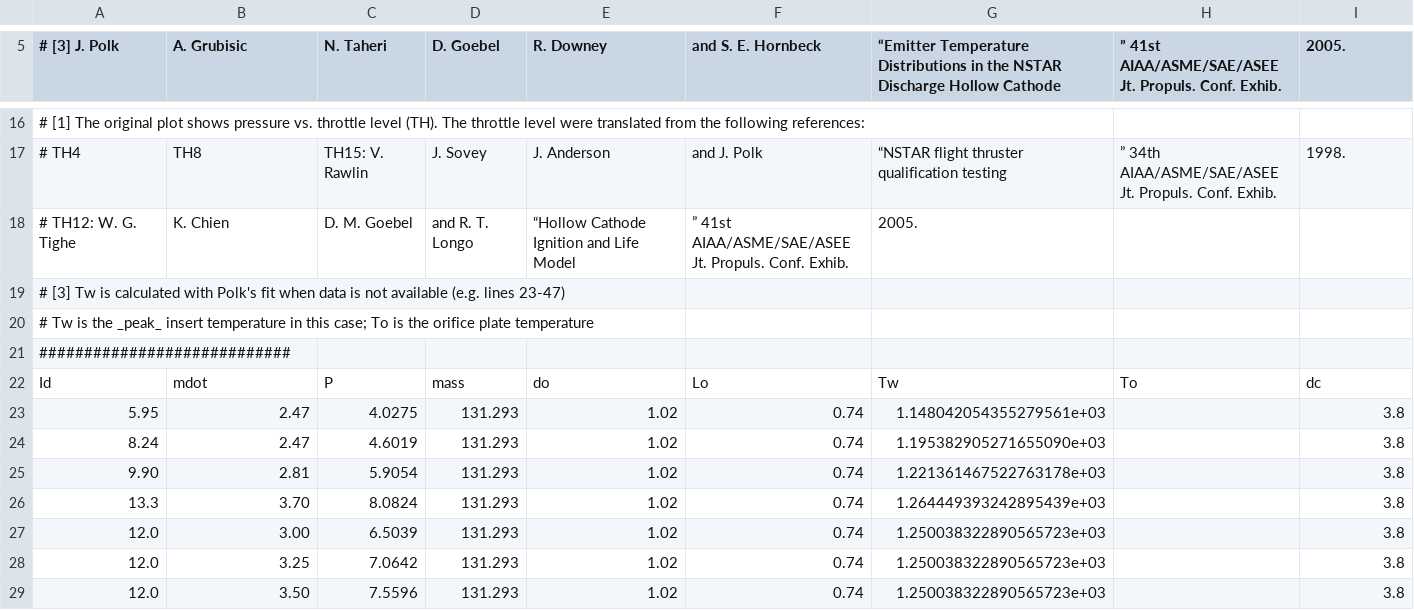
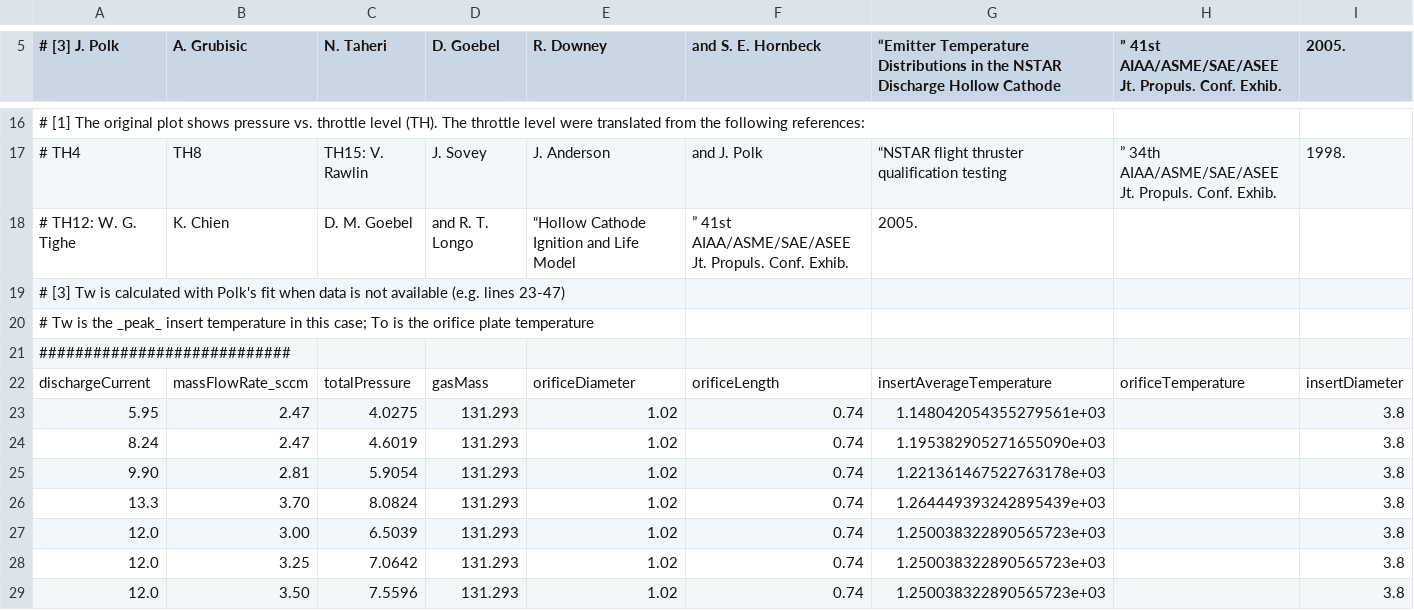
Before and after one commit to eppdyl/cathode-database, a CSV file: jpl/nstar/discharge/P_vs_Id_mdot.csv, drawn as a sheet; only a part is shown, gaps mark what is left out.

Commit message:
Update header

```diff
--- a/jpl/nstar/discharge/P_vs_Id_mdot.csv
+++ b/jpl/nstar/discharge/P_vs_Id_mdot.csv
@@ -21,3 +21,3 @@
 ############################
-Id,mdot,P,mass,do,Lo,Tw,To,dc
+dischargeCurrent,massFlowRate_sccm,totalPressure,gasMass,orificeDiameter,orificeLength,insertAverageTemperature,orificeTemperature,insertDiameter
 5.95,2.47,4.0275,131.293,1.02,0.74,1.148042054355279561e+03,,3.8
```
